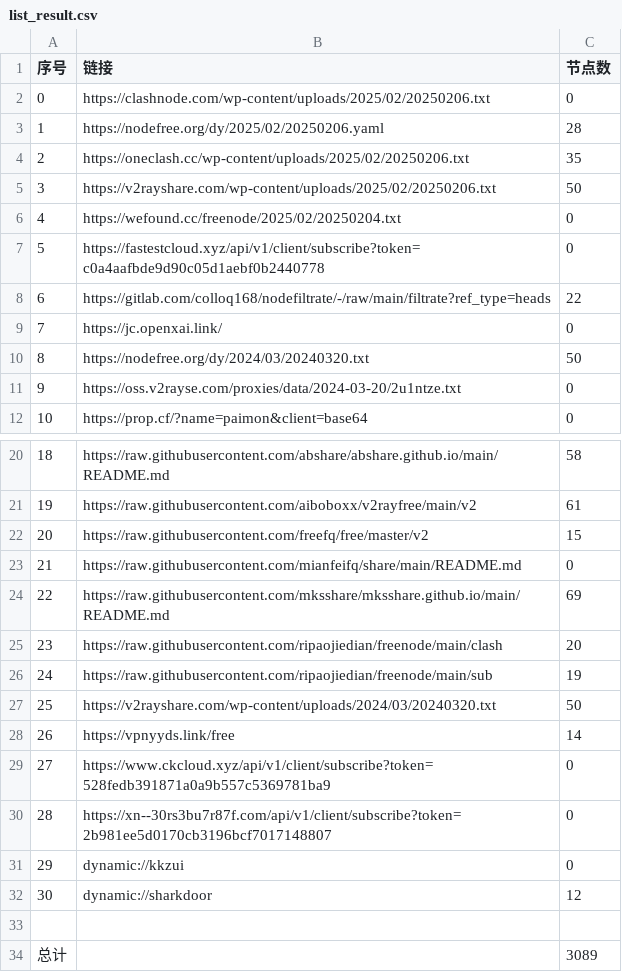
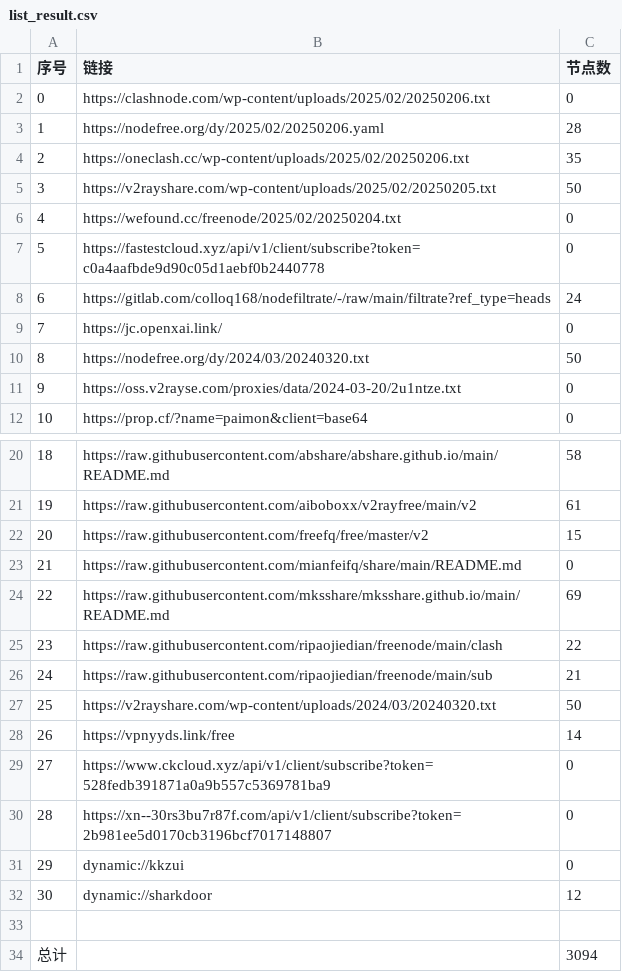
Before and after one commit to qingfeng8888/NoMoreWalls, a CSV file: list_result.csv, drawn as a sheet; only a part is shown, gaps mark what is left out.

```diff
--- a/list_result.csv
+++ b/list_result.csv
@@ -4,6 +4,6 @@
 2,https://oneclash.cc/wp-content/uploads/2025/02/20250206.txt,35
-3,https://v2rayshare.com/wp-content/uploads/2025/02/20250206.txt,50
+3,https://v2rayshare.com/wp-content/uploads/2025/02/20250205.txt,50
 4,https://wefound.cc/freenode/2025/02/20250204.txt,0
 5,https://fastestcloud.xyz/api/v1/client/subscribe?token=c0a4aafbde9d90c05d1aebf0b2440778,0
-6,https://gitlab.com/colloq168/nodefiltrate/-/raw/main/filtrate?ref_type=heads,22
+6,https://gitlab.com/colloq168/nodefiltrate/-/raw/main/filtrate?ref_type=heads,24
 7,https://jc.openxai.link/,0
@@ -24,4 +24,4 @@
 22,https://raw.githubusercontent.com/mksshare/mksshare.github.io/main/README.md,69
-23,https://raw.githubusercontent.com/ripaojiedian/freenode/main/clash,20
-24,https://raw.githubusercontent.com/ripaojiedian/freenode/main/sub,19
+23,https://raw.githubusercontent.com/ripaojiedian/freenode/main/clash,22
+24,https://raw.githubusercontent.com/ripaojiedian/freenode/main/sub,21
 25,https://v2rayshare.com/wp-content/uploads/2024/03/20240320.txt,50
@@ -33,2 +33,2 @@
 
-总计,,3089
+总计,,3094
```
Also changed, not shown: 13 other files.
